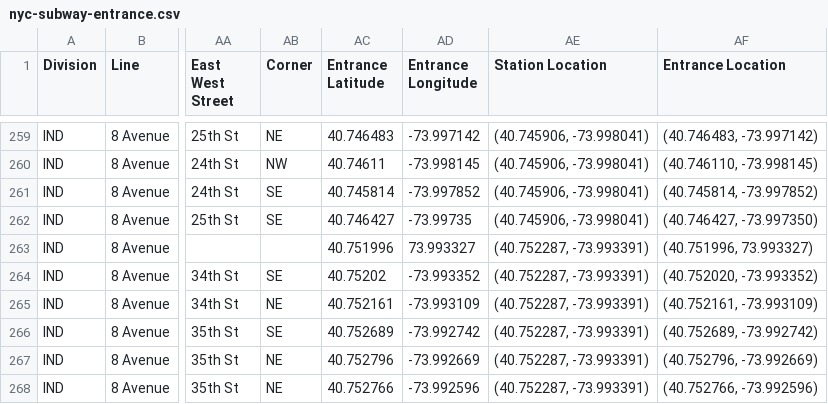
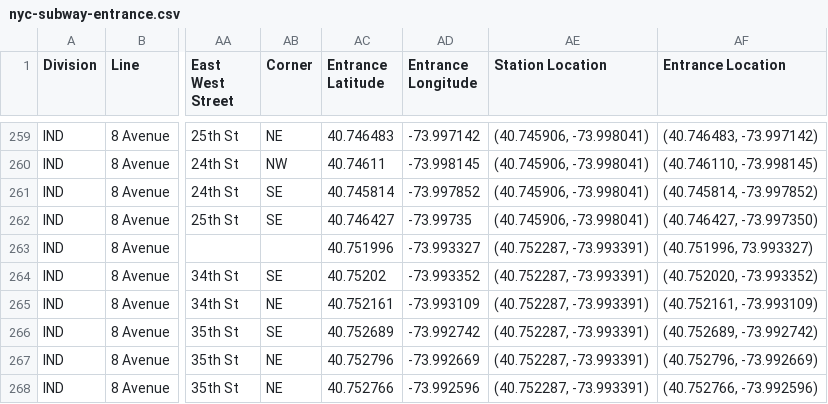
Before and after one commit to azlyth/exits, a CSV file: data/nyc-subway-entrance.csv, drawn as a sheet; only a part is shown, gaps mark what is left out; the diff names each change by its address in the sheet, - before the commit and + after, or states it on an @@ line.

Commit message:
Add a bunch of station corrections

```diff
--- a/data/nyc-subway-entrance.csv
+++ b/data/nyc-subway-entrance.csv
-AD263 (Entrance Longitude): 73.993327
+AD263 (Entrance Longitude): -73.993327
```
Also changed, not shown: 2 other files.
